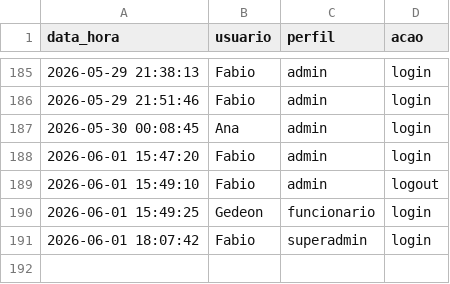
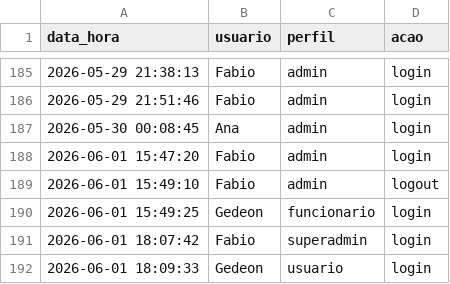
Before and after one commit to fabioser-ai/dragagem-app, a CSV file: data/log_acessos.csv, drawn as a sheet; only a part is shown, gaps mark what is left out.

Commit message:
Update data/log_acessos.csv

```diff
--- a/data/log_acessos.csv
+++ b/data/log_acessos.csv
@@ -191 +191,2 @@ data_hora,usuario,perfil,acao
 2026-06-01 18:07:42,Fabio,superadmin,login
+2026-06-01 18:09:33,Gedeon,usuario,login
```
